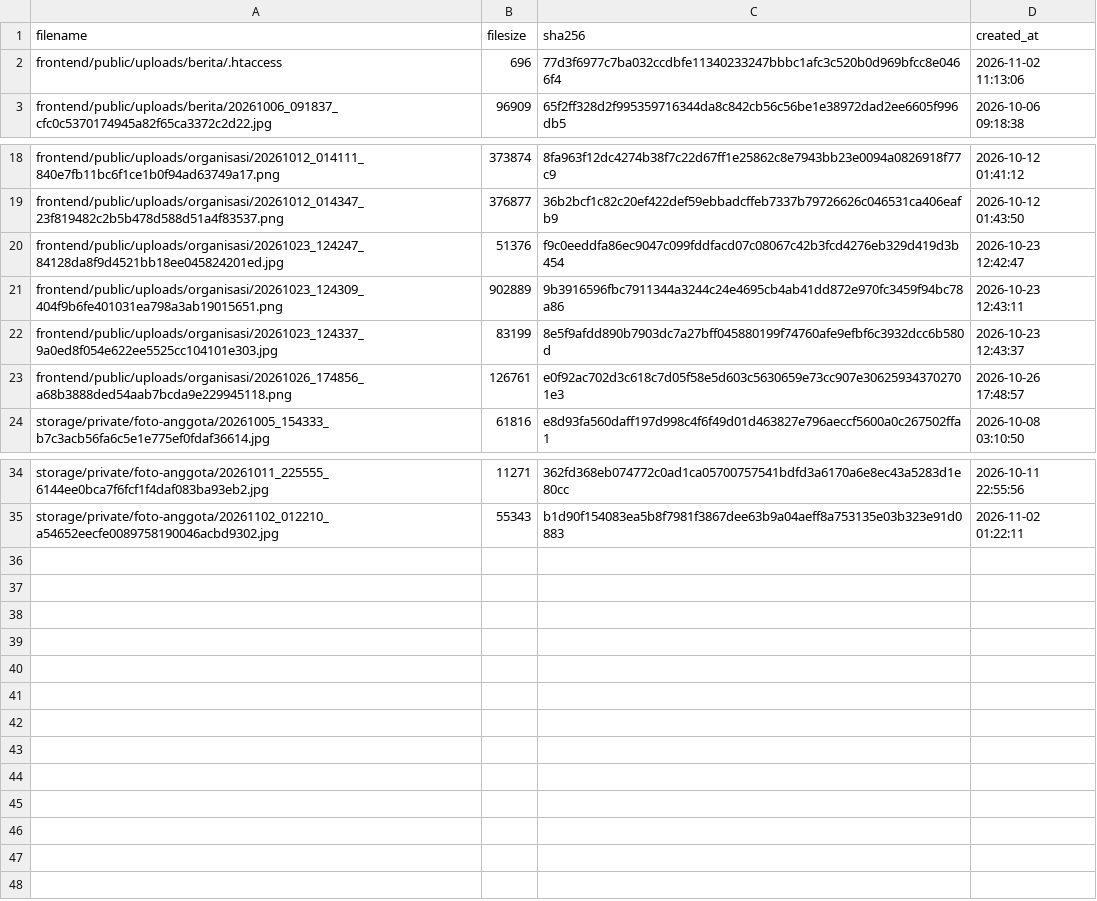
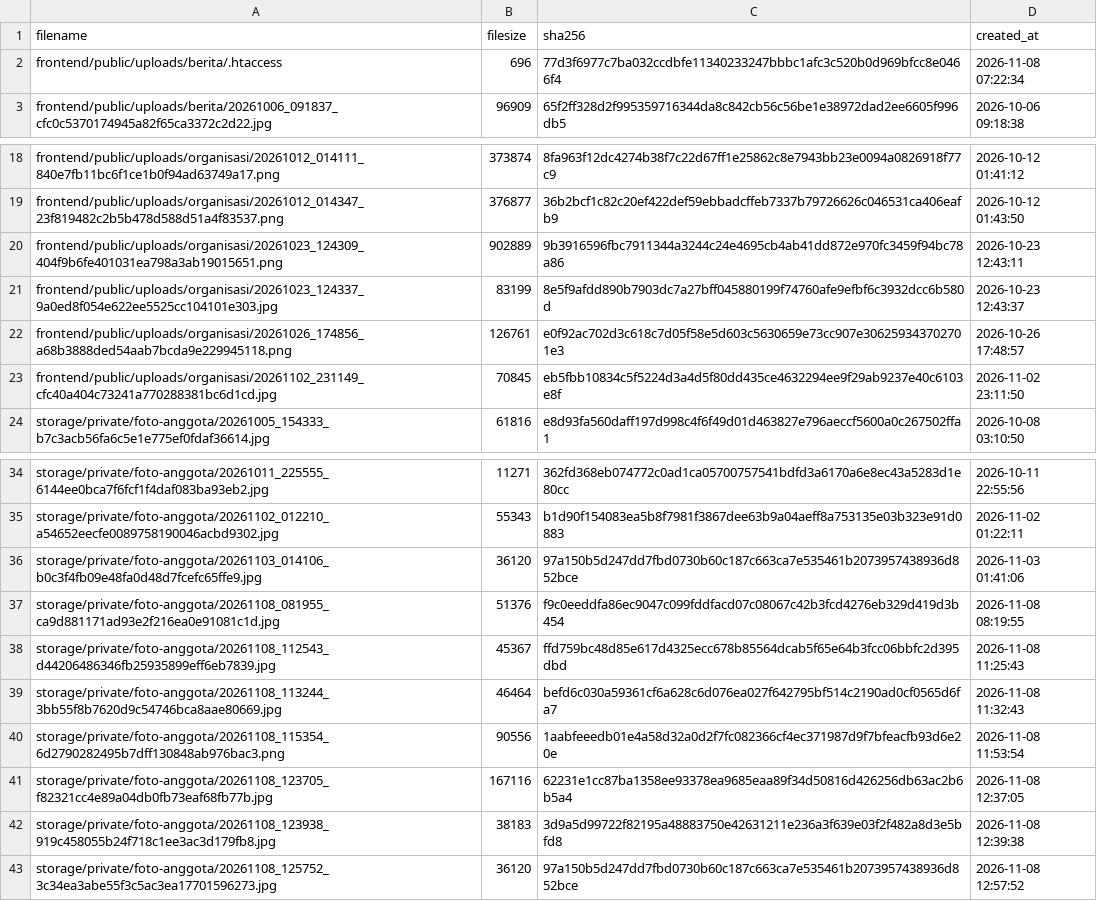
Before and after one commit to EdwardChorintians1604/gmkicabangpadang, a CSV file: storage/backup/uploads/manifest.csv, drawn as a sheet; only a part is shown, gaps mark what is left out.

```diff
--- a/storage/backup/uploads/manifest.csv
+++ b/storage/backup/uploads/manifest.csv
@@ -1,3 +1,3 @@
 filename,filesize,sha256,created_at
-frontend/public/uploads/berita/.htaccess,696,77d3f6977c7ba032ccdbfe11340233247bbbc1afc3c520b0d969bfcc8e0466f4,"2026-11-02 11:13:06"
+frontend/public/uploads/berita/.htaccess,696,77d3f6977c7ba032ccdbfe11340233247bbbc1afc3c520b0d969bfcc8e0466f4,"2026-11-08 07:22:34"
 frontend/public/uploads/berita/20261006_091837_cfc0c5370174945a82f65ca3372c2d22.jpg,96909,65f2ff328d2f995359716344da8c842cb56c56be1e38972dad2ee6605f996db5,"2026-10-06 09:18:38"
@@ -19,3 +19,2 @@ frontend/public/uploads/organisasi/20261012_014111_840e7fb11bc6f1ce1b0f94ad63749
 frontend/public/uploads/organisasi/20261012_014347_23f819482c2b5b478d588d51a4f83537.png,376877,36b2bcf1c82c20ef422def59ebbadcffeb7337b79726626c046531ca406eafb9,"2026-10-12 01:43:50"
-frontend/public/uploads/organisasi/20261023_124247_84128da8f9d4521bb18ee045824201ed.jpg,51376,f9c0eeddfa86ec9047c099fddfacd07c08067c42b3fcd4276eb329d419d3b454,"2026-10-23 12:42:47"
 frontend/public/uploads/organisasi/20261023_124309_404f9b6fe401031ea798a3ab19015651.png,902889,9b3916596fbc7911344a3244c24e4695cb4ab41dd872e970fc3459f94bc78a86,"2026-10-23 12:43:11"
@@ -23,2 +22,3 @@ frontend/public/uploads/organisasi/20261023_124337_9a0ed8f054e622ee5525cc104101e
 frontend/public/uploads/organisasi/20261026_174856_a68b3888ded54aab7bcda9e229945118.png,126761,e0f92ac702d3c618c7d05f58e5d603c5630659e73cc907e306259343702701e3,"2026-10-26 17:48:57"
+frontend/public/uploads/organisasi/20261102_231149_cfc40a404c73241a770288381bc6d1cd.jpg,70845,eb5fbb10834c5f5224d3a4d5f80dd435ce4632294ee9f29ab9237e40c6103e8f,"2026-11-02 23:11:50"
 storage/private/foto-anggota/20261005_154333_b7c3acb56fa6c5e1e775ef0fdaf36614.jpg,61816,e8d93fa560daff197d998c4f6f49d01d463827e796aeccf5600a0c267502ffa1,"2026-10-08 03:10:50"
@@ -35 +35,9 @@ storage/private/foto-anggota/20261011_225555_6144ee0bca7f6fcf1f4daf083ba93eb2.jp
 storage/private/foto-anggota/20261102_012210_a54652eecfe0089758190046acbd9302.jpg,55343,b1d90f154083ea5b8f7981f3867dee63b9a04aeff8a753135e03b323e91d0883,"2026-11-02 01:22:11"
+storage/private/foto-anggota/20261103_014106_b0c3f4fb09e48fa0d48d7fcefc65ffe9.jpg,36120,97a150b5d247dd7fbd0730b60c187c663ca7e535461b2073957438936d852bce,"2026-11-03 01:41:06"
+storage/private/foto-anggota/20261108_081955_ca9d881171ad93e2f216ea0e91081c1d.jpg,51376,f9c0eeddfa86ec9047c099fddfacd07c08067c42b3fcd4276eb329d419d3b454,"2026-11-08 08:19:55"
+storage/private/foto-anggota/20261108_112543_d44206486346fb25935899eff6eb7839.jpg,45367,ffd759bc48d85e617d4325ecc678b85564dcab5f65e64b3fcc06bbfc2d395dbd,"2026-11-08 11:25:43"
+storage/private/foto-anggota/20261108_113244_3bb55f8b7620d9c54746bca8aae80669.jpg,46464,befd6c030a59361cf6a628c6d076ea027f642795bf514c2190ad0cf0565d6fa7,"2026-11-08 11:32:43"
+storage/private/foto-anggota/20261108_115354_6d2790282495b7dff130848ab976bac3.png,90556,1aabfeeedb01e4a58d32a0d2f7fc082366cf4ec371987d9f7bfeacfb93d6e20e,"2026-11-08 11:53:54"
+storage/private/foto-anggota/20261108_123705_f82321cc4e89a04db0fb73eaf68fb77b.jpg,167116,62231e1cc87ba1358ee93378ea9685eaa89f34d50816d426256db63ac2b6b5a4,"2026-11-08 12:37:05"
+storage/private/foto-anggota/20261108_123938_919c458055b24f718c1ee3ac3d179fb8.jpg,38183,3d9a5d99722f82195a48883750e42631211e236a3f639e03f2f482a8d3e5bfd8,"2026-11-08 12:39:38"
+storage/private/foto-anggota/20261108_125752_3c34ea3abe55f3c5ac3ea17701596273.jpg,36120,97a150b5d247dd7fbd0730b60c187c663ca7e535461b2073957438936d852bce,"2026-11-08 12:57:52"
```
Also changed, not shown: 23 other files.
